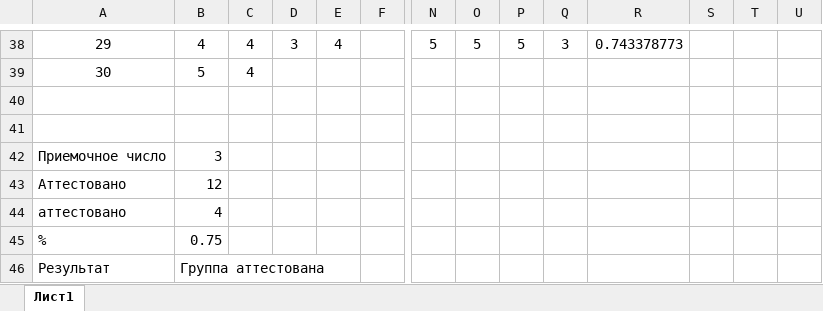
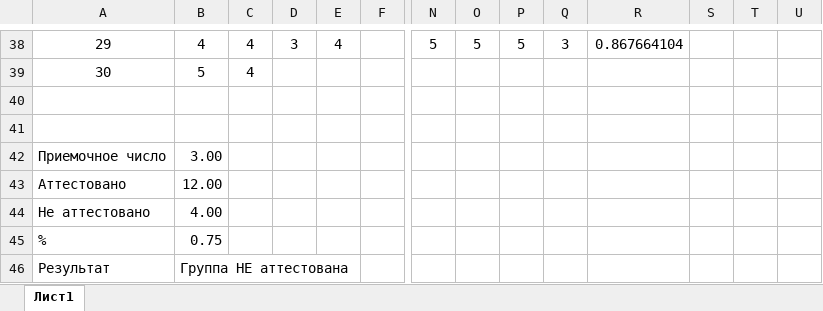
Before and after one commit to Hetsunya/metrology, an Excel workbook: 606-22_ДемьянцевВВ_Лаб5.xlsx, sheet Лист1, drawn as a sheet; only a part is shown, gaps mark what is left out; values as stored, in another font and other column widths than the file's, no borders; conditional formats not drawn; removed rows and columns are numbered as before the commit, all else as after; rows hold the shown columns only; the diff covers the shown part only; the diff names each change by its address in the sheet, - before the commit and + after, or states it on an @@ line.

```diff
--- a/606-22_ДемьянцевВВ_Лаб5.xlsx (sheet Лист1)
+++ b/606-22_ДемьянцевВВ_Лаб5.xlsx (sheet Лист1)
-R38: 0.743378773
+R38: 0.867664104
-B42: 3
+B42: 3.00
-B43: 12
+B43: 12.00
-row 44: аттестовано | 4
+row 44: Не аттестовано | 4.00
-B46: Группа аттестована
+B46: Группа НЕ аттестована
```
Also changed, not shown: 28 edited cells elsewhere in this sheet, 1 other file.
